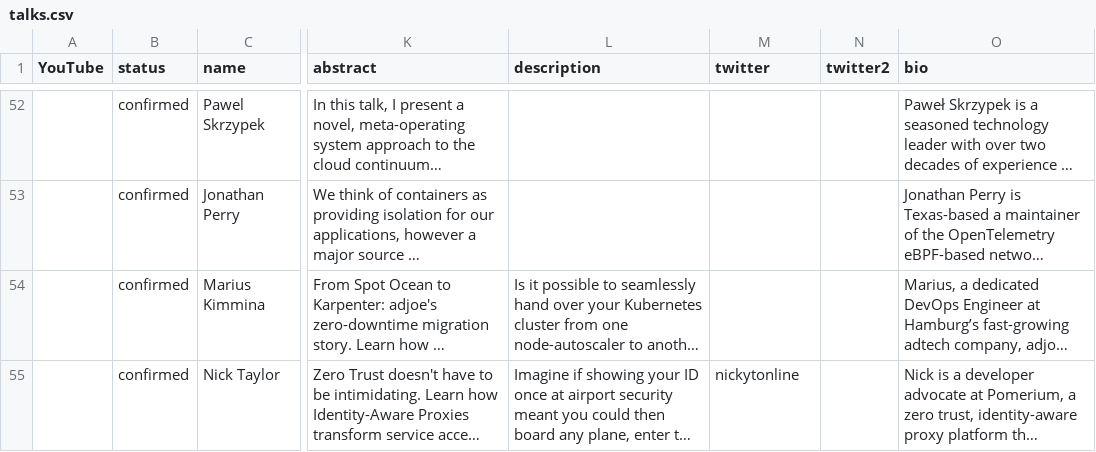
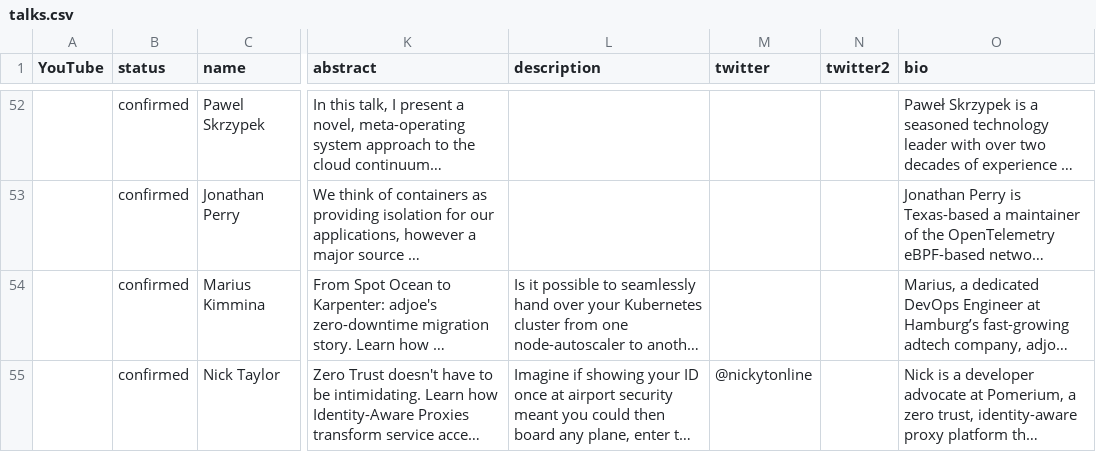
Before and after one commit to Prompt-Engineering-Conference/2025.promptengineering.rocks, a CSV file: 2025-london-q1/_db/talks.csv, drawn as a sheet; only a part is shown, gaps mark what is left out; long unchanged cells end in …; the diff covers the shown part only; the diff names each change by its address in the sheet, - before the commit and + after, or states it on an @@ line.

Commit message:
Add files via upload

```diff
--- a/2025-london-q1/_db/talks.csv
+++ b/2025-london-q1/_db/talks.csv
-M55 (twitter): nickytonline
+M55 (twitter): @nickytonline
```
Also changed, not shown: 11 edited cells elsewhere in this file.
